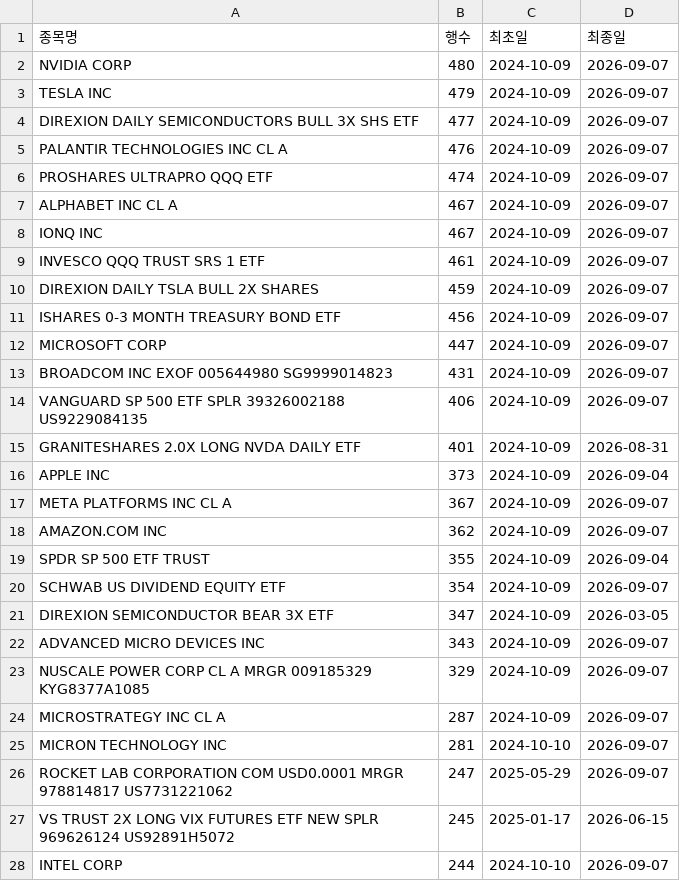
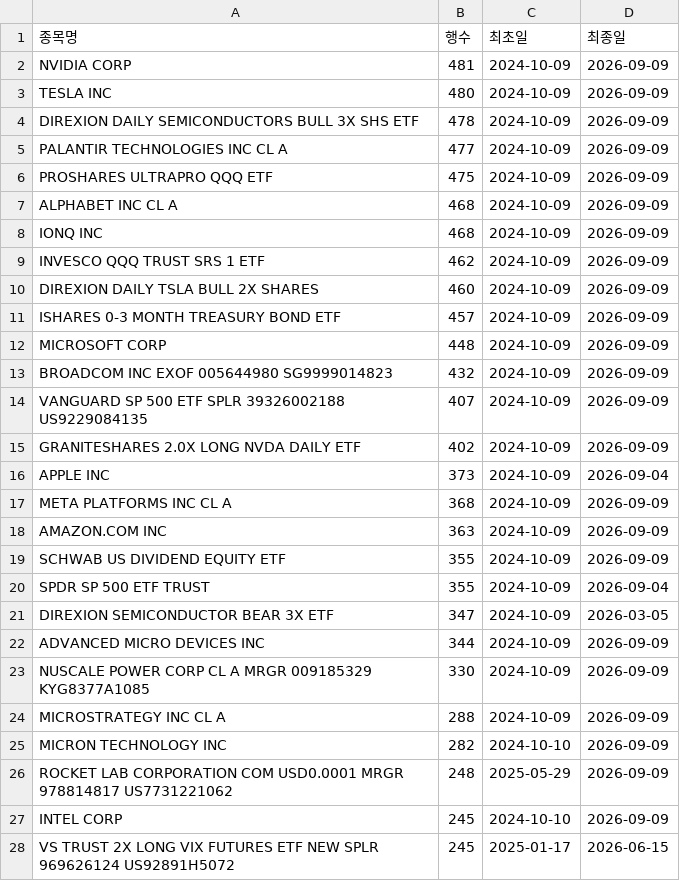
Before and after one commit to HaminKim/reant_streamlit, a CSV file: processed/by_stock_summary.csv, drawn as a sheet; only a part is shown; the diff covers the shown part only.

```diff
--- a/processed/by_stock_summary.csv
+++ b/processed/by_stock_summary.csv
@@ -1,28 +1,28 @@
 종목명,행수,최초일,최종일
-NVIDIA CORP,480,2024-10-09,2026-09-07
-TESLA INC,479,2024-10-09,2026-09-07
-DIREXION DAILY SEMICONDUCTORS BULL 3X SHS ETF,477,2024-10-09,2026-09-07
-PALANTIR TECHNOLOGIES INC CL A,476,2024-10-09,2026-09-07
-PROSHARES ULTRAPRO QQQ ETF,474,2024-10-09,2026-09-07
-ALPHABET INC CL A,467,2024-10-09,2026-09-07
-IONQ INC,467,2024-10-09,2026-09-07
-INVESCO QQQ TRUST SRS 1 ETF,461,2024-10-09,2026-09-07
-DIREXION DAILY TSLA BULL 2X SHARES,459,2024-10-09,2026-09-07
-ISHARES 0-3 MONTH TREASURY BOND ETF,456,2024-10-09,2026-09-07
-MICROSOFT CORP,447,2024-10-09,2026-09-07
-BROADCOM INC EXOF 005644980 SG9999014823,431,2024-10-09,2026-09-07
-VANGUARD SP 500 ETF SPLR 39326002188 US9229084135,406,2024-10-09,2026-09-07
-GRANITESHARES 2.0X LONG NVDA DAILY ETF,401,2024-10-09,2026-08-31
+NVIDIA CORP,481,2024-10-09,2026-09-09
+TESLA INC,480,2024-10-09,2026-09-09
+DIREXION DAILY SEMICONDUCTORS BULL 3X SHS ETF,478,2024-10-09,2026-09-09
+PALANTIR TECHNOLOGIES INC CL A,477,2024-10-09,2026-09-09
+PROSHARES ULTRAPRO QQQ ETF,475,2024-10-09,2026-09-09
+ALPHABET INC CL A,468,2024-10-09,2026-09-09
+IONQ INC,468,2024-10-09,2026-09-09
+INVESCO QQQ TRUST SRS 1 ETF,462,2024-10-09,2026-09-09
+DIREXION DAILY TSLA BULL 2X SHARES,460,2024-10-09,2026-09-09
+ISHARES 0-3 MONTH TREASURY BOND ETF,457,2024-10-09,2026-09-09
+MICROSOFT CORP,448,2024-10-09,2026-09-09
+BROADCOM INC EXOF 005644980 SG9999014823,432,2024-10-09,2026-09-09
+VANGUARD SP 500 ETF SPLR 39326002188 US9229084135,407,2024-10-09,2026-09-09
+GRANITESHARES 2.0X LONG NVDA DAILY ETF,402,2024-10-09,2026-09-09
 APPLE INC,373,2024-10-09,2026-09-04
-META PLATFORMS INC CL A,367,2024-10-09,2026-09-07
-AMAZON.COM INC,362,2024-10-09,2026-09-07
+META PLATFORMS INC CL A,368,2024-10-09,2026-09-09
+AMAZON.COM INC,363,2024-10-09,2026-09-09
+SCHWAB US DIVIDEND EQUITY ETF,355,2024-10-09,2026-09-09
 SPDR SP 500 ETF TRUST,355,2024-10-09,2026-09-04
-SCHWAB US DIVIDEND EQUITY ETF,354,2024-10-09,2026-09-07
 DIREXION SEMICONDUCTOR BEAR 3X ETF,347,2024-10-09,2026-03-05
-ADVANCED MICRO DEVICES INC,343,2024-10-09,2026-09-07
-NUSCALE POWER CORP CL A MRGR 009185329 KYG8377A1085,329,2024-10-09,2026-09-07
-MICROSTRATEGY INC CL A,287,2024-10-09,2026-09-07
-MICRON TECHNOLOGY INC,281,2024-10-10,2026-09-07
-ROCKET LAB CORPORATION COM USD0.0001 MRGR 978814817 US7731221062,247,2025-05-29,2026-09-07
+ADVANCED MICRO DEVICES INC,344,2024-10-09,2026-09-09
+NUSCALE POWER CORP CL A MRGR 009185329 KYG8377A1085,330,2024-10-09,2026-09-09
+MICROSTRATEGY INC CL A,288,2024-10-09,2026-09-09
+MICRON TECHNOLOGY INC,282,2024-10-10,2026-09-09
+ROCKET LAB CORPORATION COM USD0.0001 MRGR 978814817 US7731221062,248,2025-05-29,2026-09-09
+INTEL CORP,245,2024-10-10,2026-09-09
 VS TRUST 2X LONG VIX FUTURES ETF NEW SPLR 969626124 US92891H5072,245,2025-01-17,2026-06-15
-INTEL CORP,244,2024-10-10,2026-09-07
```
Also changed, not shown: 12 added rows, 11 removed rows and 30 edited cells elsewhere in this file, 3 other files.
